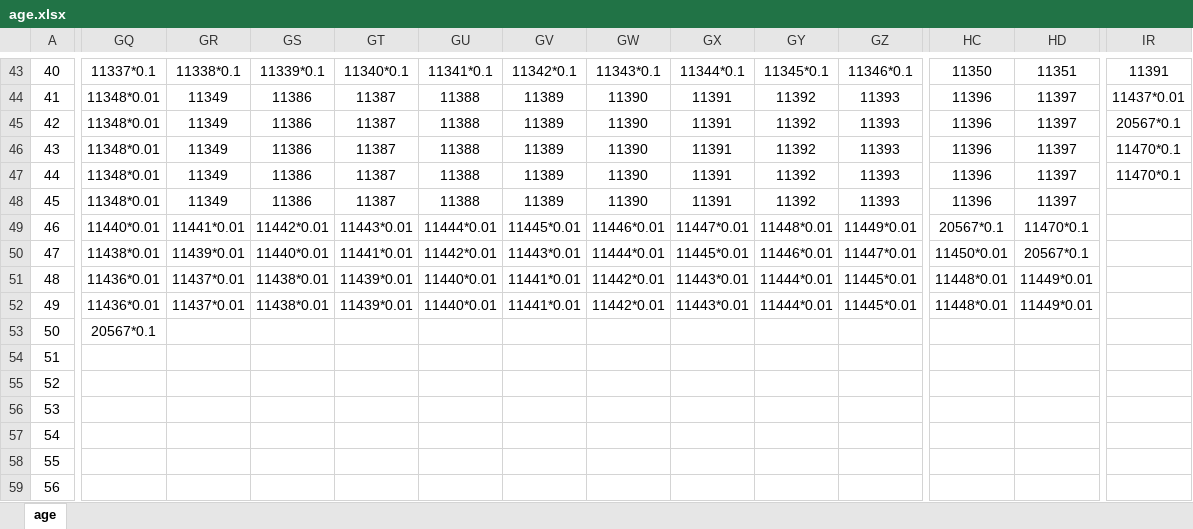
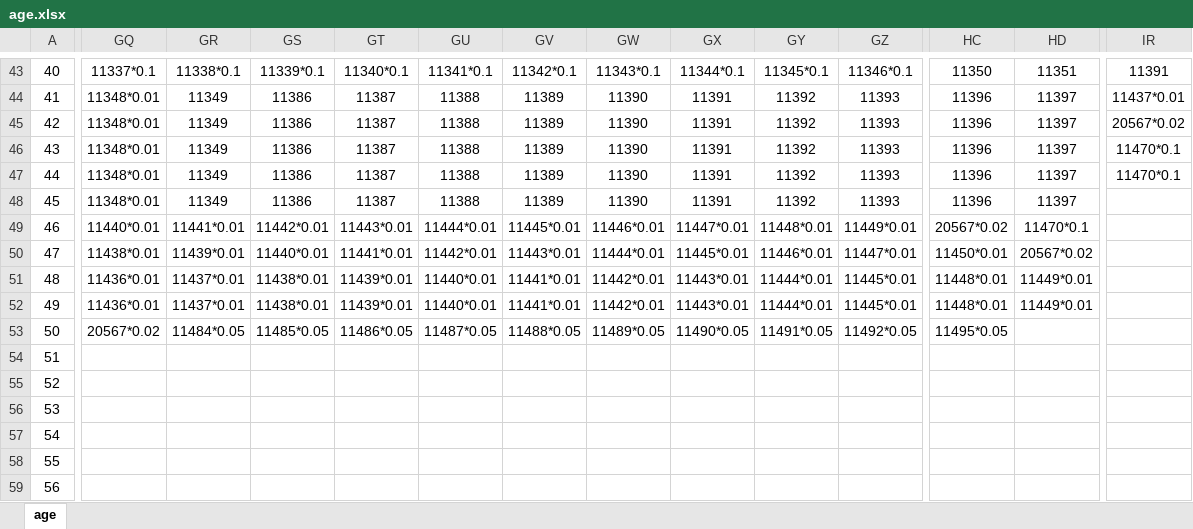
Before and after one commit to xiesean/lifeRestart, an Excel workbook: data/age.xlsx, sheet age, drawn as a sheet; only a part is shown, gaps mark what is left out; values as stored, in another font and other column widths than the file's, no borders; the diff covers the shown part only; the diff names each change by its address in the sheet, - before the commit and + after, or states it on an @@ line.

```diff
--- a/data/age.xlsx (sheet age)
+++ b/data/age.xlsx (sheet age)
-IR45: 20567*0.1
+IR45: 20567*0.02
-HC49: 20567*0.1
+HC49: 20567*0.02
-HD50: 20567*0.1
+HD50: 20567*0.02
-GQ53: 20567*0.1
+GQ53: 20567*0.02
-GR53: (empty)
+GR53: 11484*0.05
-GS53: (empty)
+GS53: 11485*0.05
-GT53: (empty)
+GT53: 11486*0.05
-GU53: (empty)
+GU53: 11487*0.05
-GV53: (empty)
+GV53: 11488*0.05
-GW53: (empty)
+GW53: 11489*0.05
-GX53: (empty)
+GX53: 11490*0.05
-GY53: (empty)
+GY53: 11491*0.05
-GZ53: (empty)
+GZ53: 11492*0.05
-HC53: (empty)
+HC53: 11495*0.05
```
Also changed, not shown: 146 edited cells elsewhere in this sheet, data/events.xlsx, data/specialthanks.xlsx, 5 other files.
